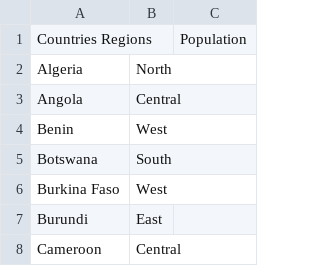
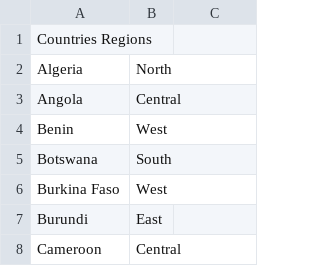
Before and after one commit to rsarwar/Java-Application, a CSV file: All Around the World of Africa/africa.csv, drawn as a sheet; only a part is shown; the diff names each change by its address in the sheet, - before the commit and + after, or states it on an @@ line.

```diff
--- a/All Around the World of Africa/africa.csv
+++ b/All Around the World of Africa/africa.csv
-C1: Population
+C1: (empty)
```
Also changed, not shown: 4 other files.
